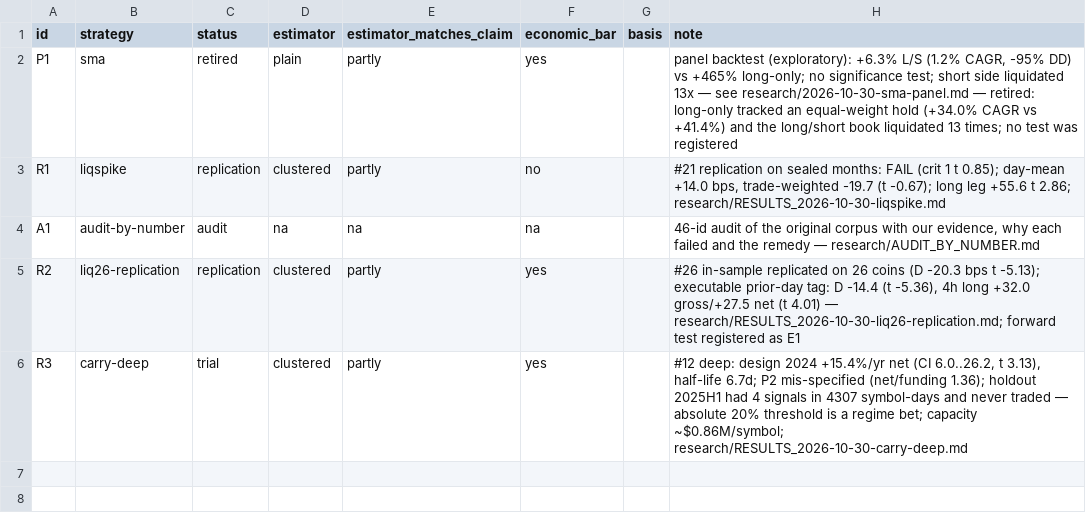
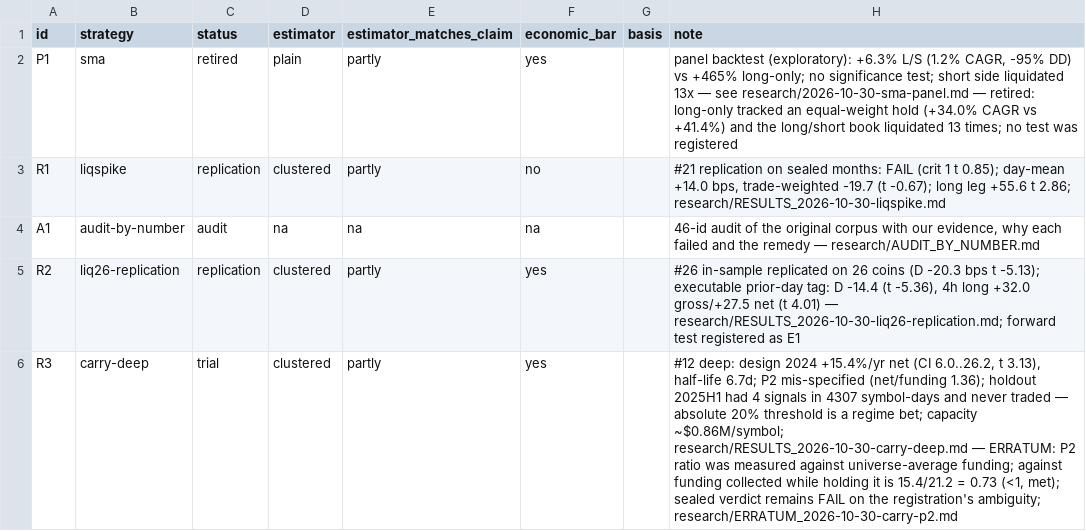
Before and after one commit to 7rido/espero-trading-harness-wip-claude-ds-revision-v1.1, a CSV file: strategy_ledger.csv, drawn as a sheet.

Commit message:
erratum: carry P2 used universe-average funding, not funding collected
Against funding actually collected (21.2%/yr) net is 15.4% -> 0.73 < 1: P2 is met; basis+costs cost
5.8%/yr, not added. The sealed FAIL stands; the result doc is corrected by a separate erratum.

```diff
--- a/strategy_ledger.csv
+++ b/strategy_ledger.csv
@@ -5,2 +5,2 @@ A1,audit-by-number,audit,na,na,na,,"46-id audit of the original corpus with our
 R2,liq26-replication,replication,clustered,partly,yes,,"#26 in-sample replicated on 26 coins (D -20.3 bps t -5.13); executable prior-day tag: D -14.4 (t -5.36), 4h long +32.0 gross/+27.5 net (t 4.01) — research/RESULTS_2026-10-30-liq26-replication.md; forward test registered as E1"
-R3,carry-deep,trial,clustered,partly,yes,,"#12 deep: design 2024 +15.4%/yr net (CI 6.0..26.2, t 3.13), half-life 6.7d; P2 mis-specified (net/funding 1.36); holdout 2025H1 had 4 signals in 4307 symbol-days and never traded — absolute 20% threshold is a regime bet; capacity ~$0.86M/symbol; research/RESULTS_2026-10-30-carry-deep.md"
+R3,carry-deep,trial,clustered,partly,yes,,"#12 deep: design 2024 +15.4%/yr net (CI 6.0..26.2, t 3.13), half-life 6.7d; P2 mis-specified (net/funding 1.36); holdout 2025H1 had 4 signals in 4307 symbol-days and never traded — absolute 20% threshold is a regime bet; capacity ~$0.86M/symbol; research/RESULTS_2026-10-30-carry-deep.md — ERRATUM: P2 ratio was measured against universe-average funding; against funding collected while holding it is 15.4/21.2 = 0.73 (<1, met); sealed verdict remains FAIL on the registration's ambiguity; research/ERRATUM_2026-10-30-carry-p2.md"
```
Also changed, not shown: 4 other files.
